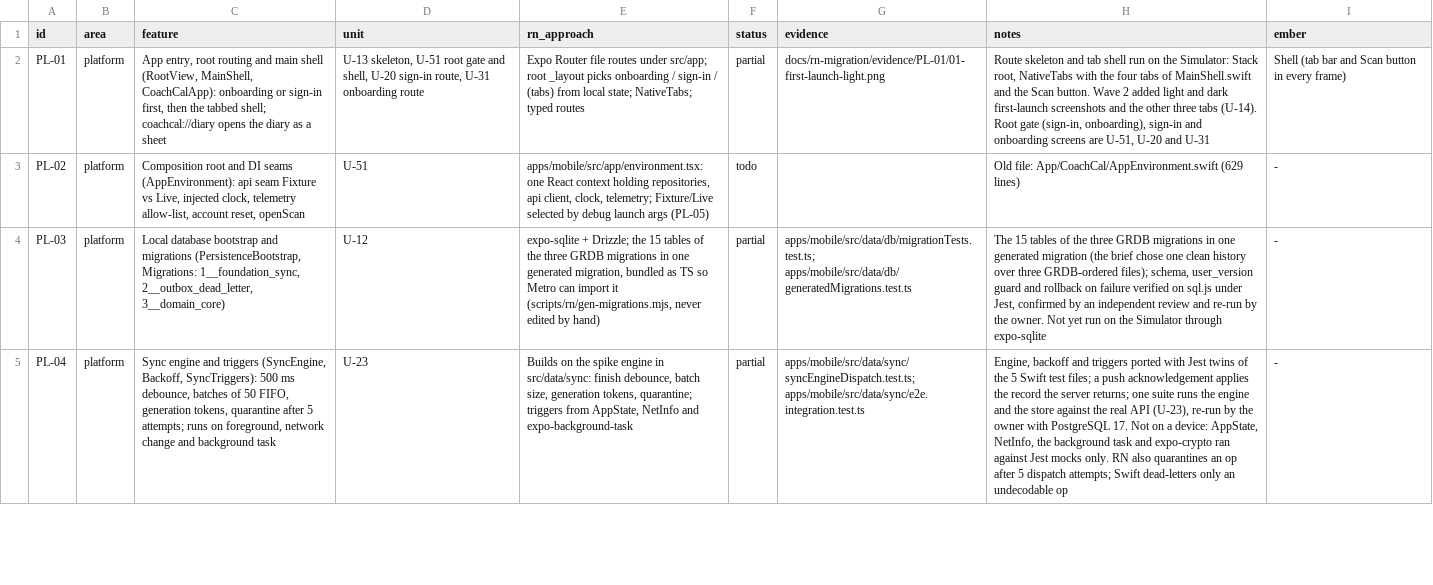
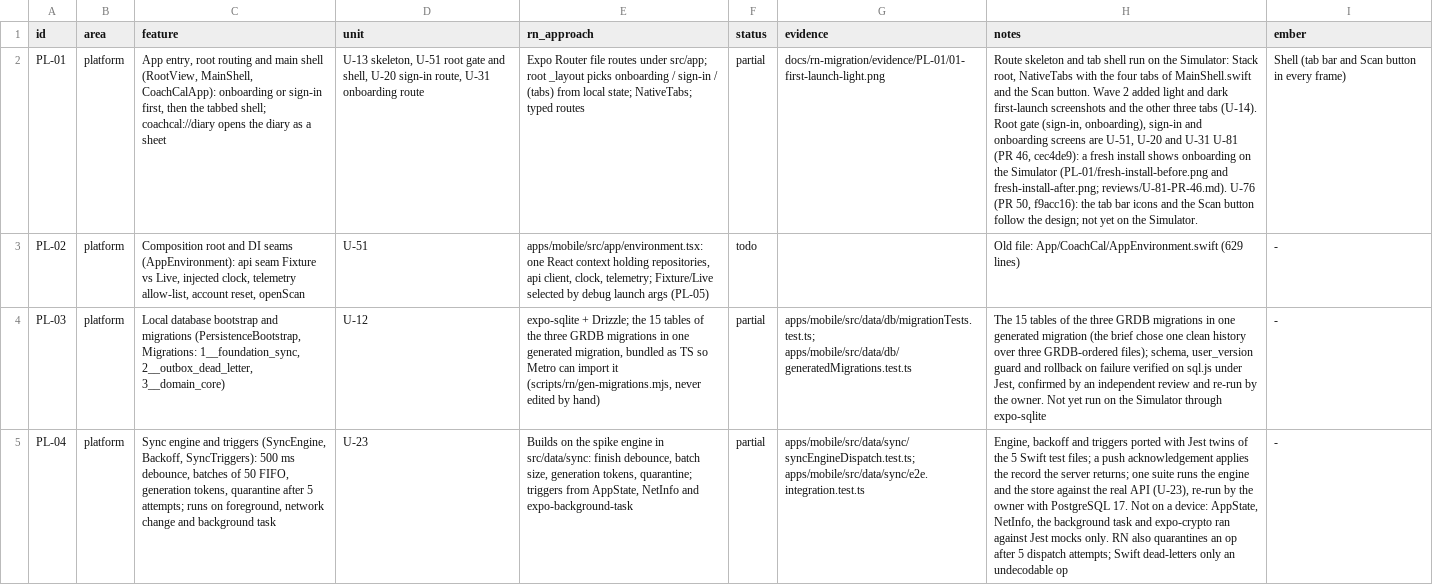
Before and after one commit to phuongddx/cal-ai-coach-app, a TSV file: docs/rn-migration/parity.tsv, drawn as a sheet; only a part is shown; the diff covers the shown part only; the diff names each change by its address in the sheet, - before the commit and + after, or states it on an @@ line.

```diff
--- a/docs/rn-migration/parity.tsv
+++ b/docs/rn-migration/parity.tsv
-H2 (notes): …and U-31
+H2 (notes): …and U-31 U-81 (PR 46, cec4de9): a fresh install shows onboarding on the Simulator (PL-01/fresh-install-before.png and fresh-install-after.png; reviews/U-81-PR-46.md). U-76 (PR 50, f9acc16): the tab bar icons and the Scan button follow the design; not yet on the Simulator.
```
Also changed, not shown: 23 edited cells elsewhere in this file.
